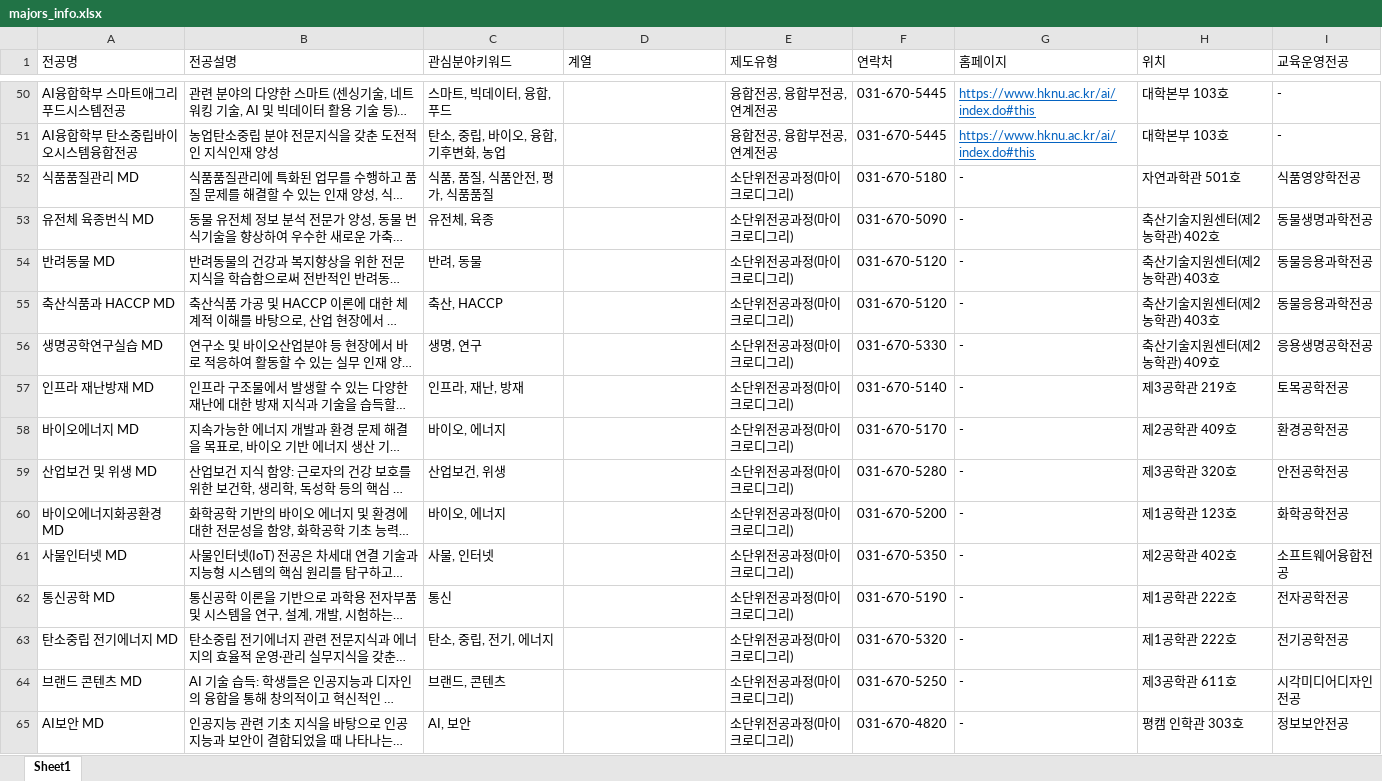
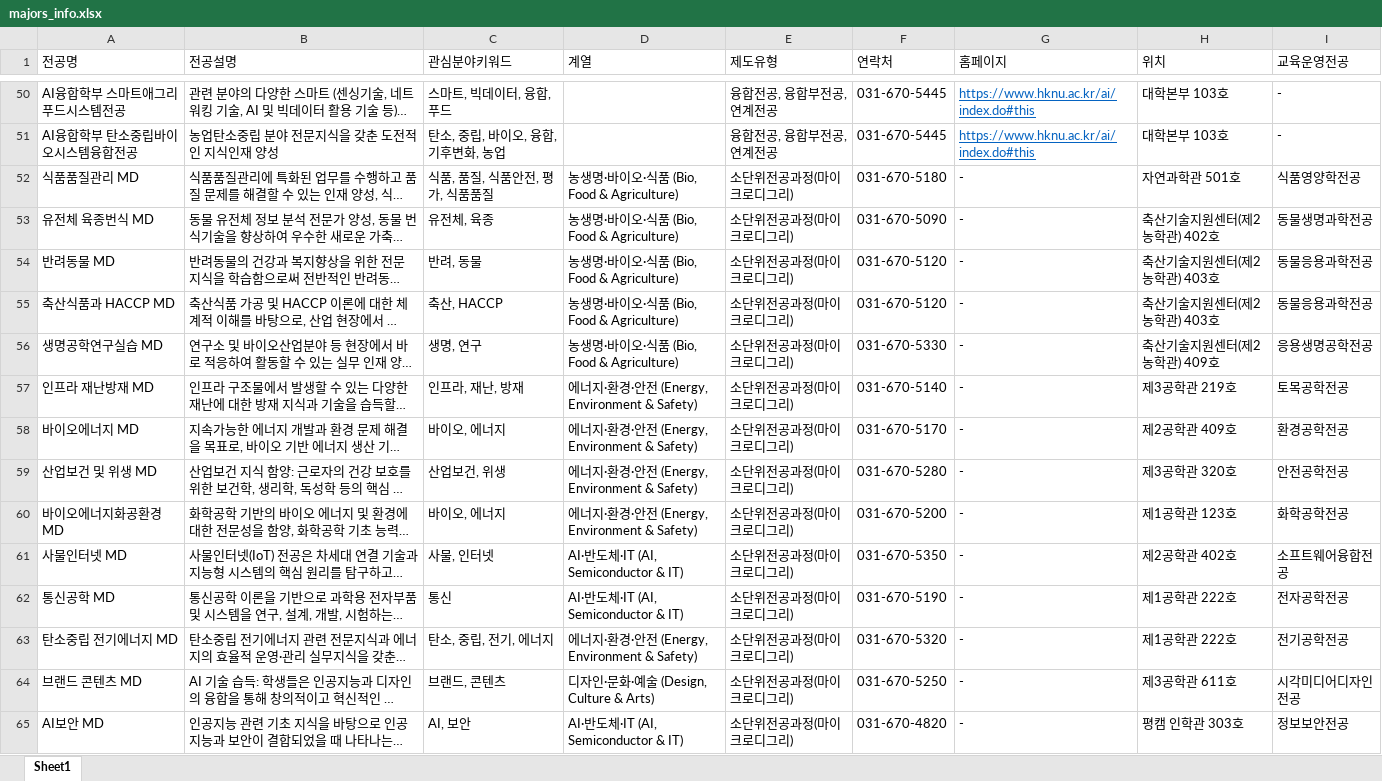
Before and after one commit to hknu-academic/gemini-chat-app, an Excel workbook: data/majors_info.xlsx, sheet Sheet1, drawn as a sheet; only a part is shown, gaps mark what is left out; long unchanged cells end in …; values as stored, in another font and other column widths than the file's, no borders; the diff covers the shown part only; the diff names each change by its address in the sheet, - before the commit and + after, or states it on an @@ line.

Commit message:
Add files via upload

```diff
--- a/data/majors_info.xlsx (sheet Sheet1)
+++ b/data/majors_info.xlsx (sheet Sheet1)
-D52:D56 (계열): (empty)
+D52:D56 (계열): 농생명·바이오·식품 (Bio, Food & Agriculture)
-D57:D60 (계열): (empty)
+D57:D60 (계열): 에너지·환경·안전 (Energy, Environment & Safety)
-D61:D62 (계열): (empty)
+D61:D62 (계열): AI·반도체·IT (AI, Semiconductor & IT)
-D63 (계열): (empty)
+D63 (계열): 에너지·환경·안전 (Energy, Environment & Safety)
-D64 (계열): (empty)
+D64 (계열): 디자인·문화·예술 (Design, Culture & Arts)
-D65 (계열): (empty)
+D65 (계열): AI·반도체·IT (AI, Semiconductor & IT)
```
Also changed, not shown: 23 edited cells elsewhere in this sheet.
